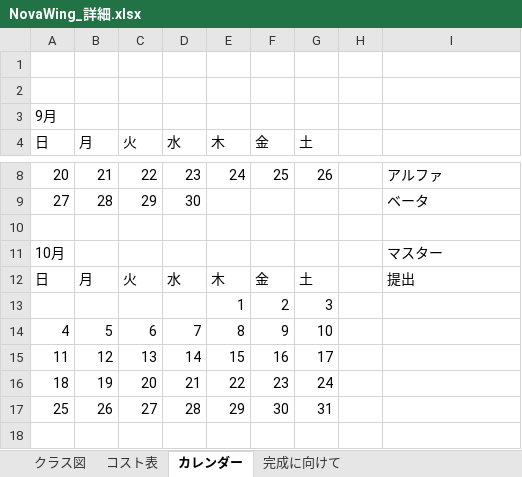
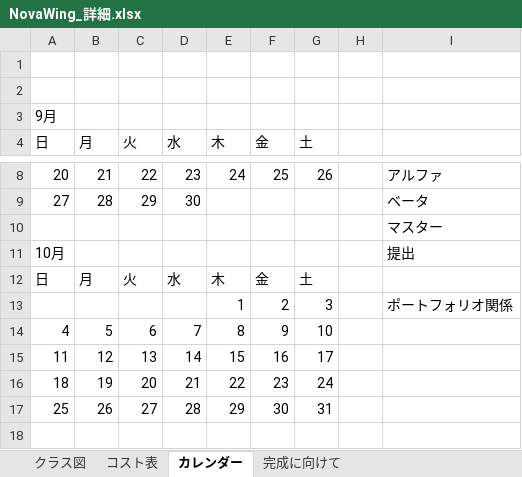
Before and after one commit to 13ko13/NovaWing, an Excel workbook: NovaWing_詳細.xlsx, sheet カレンダー, drawn as a sheet; only a part is shown, gaps mark what is left out; values as stored, in another font and other column widths than the file's, no cell formats; the diff names each change by its address in the sheet, - before the commit and + after, or states it on an @@ line.

```diff
--- a/NovaWing_詳細.xlsx (sheet カレンダー)
+++ b/NovaWing_詳細.xlsx (sheet カレンダー)
-I10: (empty)
+I10: マスター
-I11: マスター
+I11: 提出
-I12: 提出
+I12: (empty)
-I13: (empty)
+I13: ポートフォリオ関係
```
Also changed, not shown: sheet コスト表, sheet 完成に向けて, cell formats, formulas that keep their value.
